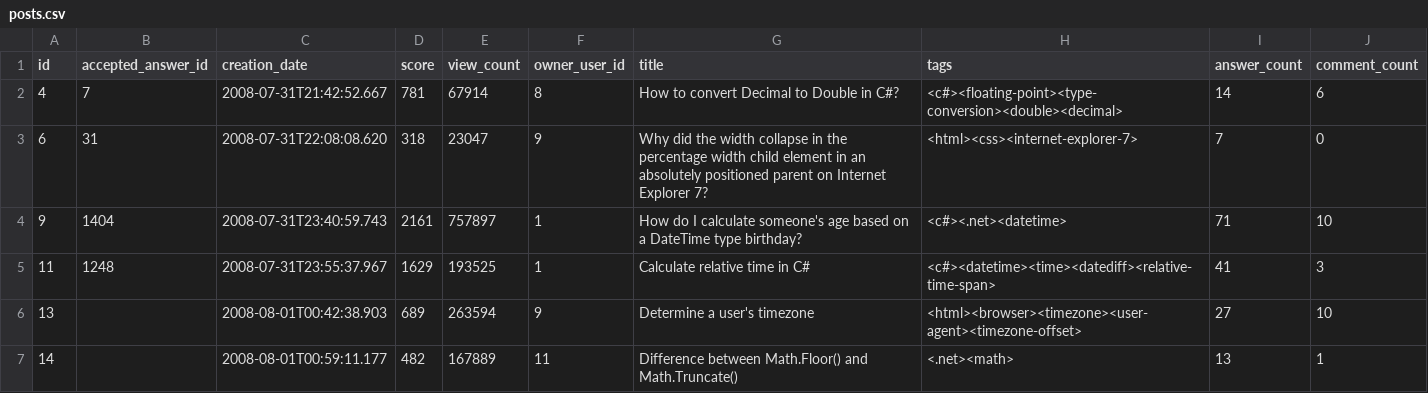
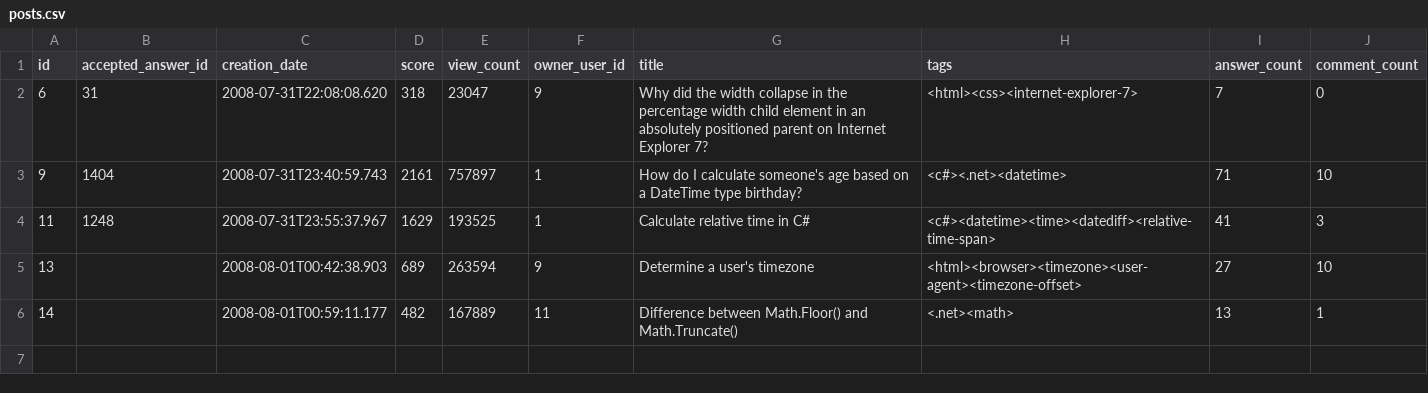
Before and after one commit to EgorLappo/stackoverflow-xml2csv, a CSV file: posts.csv, drawn as a sheet.

Commit message:
bugscargo run -- test.xml posts.csv

```diff
--- a/posts.csv
+++ b/posts.csv
@@ -1,3 +1,2 @@
 id,accepted_answer_id,creation_date,score,view_count,owner_user_id,title,tags,answer_count,comment_count
-4,7,2008-07-31T21:42:52.667,781,67914,8,How to convert Decimal to Double in C#?,<c#><floating-point><type-conversion><double><decimal>,14,6
 6,31,2008-07-31T22:08:08.620,318,23047,9,Why did the width collapse in the percentage width child element in an absolutely positioned parent on Internet Explorer 7?,<html><css><internet-explorer-7>,7,0
```
Also changed, not shown: 2 other files.
